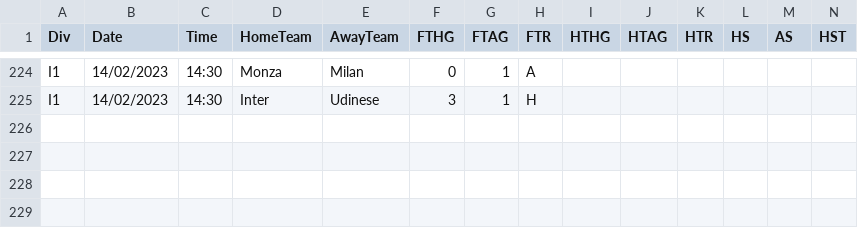
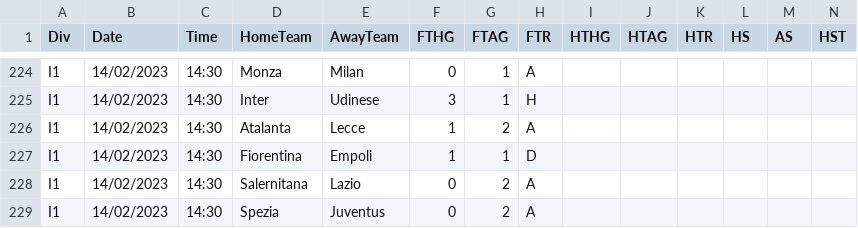
Before and after one commit to 450fausto/database, a CSV file: Run/I1 (5).csv, drawn as a sheet; only a part is shown, gaps mark what is left out; rows hold the shown columns only; the diff names each change by its address in the sheet, - before the commit and + after, or states it on an @@ line.

Commit message:
Update I1 (5).csv

```diff
--- a/Run/I1 (5).csv
+++ b/Run/I1 (5).csv
+row 226: I1 | 14/02/2023 | 14:30 | Atalanta | Lecce | 1 | 2 | A
+row 227: I1 | 14/02/2023 | 14:30 | Fiorentina | Empoli | 1 | 1 | D
+row 228: I1 | 14/02/2023 | 14:30 | Salernitana | Lazio | 0 | 2 | A
+row 229: I1 | 14/02/2023 | 14:30 | Spezia | Juventus | 0 | 2 | A
```
